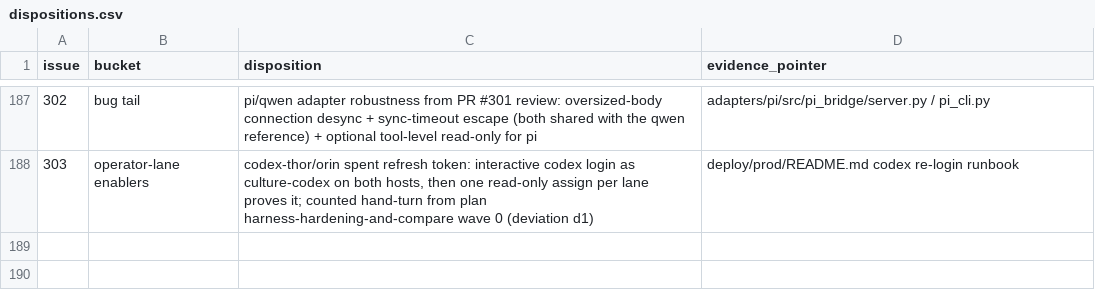
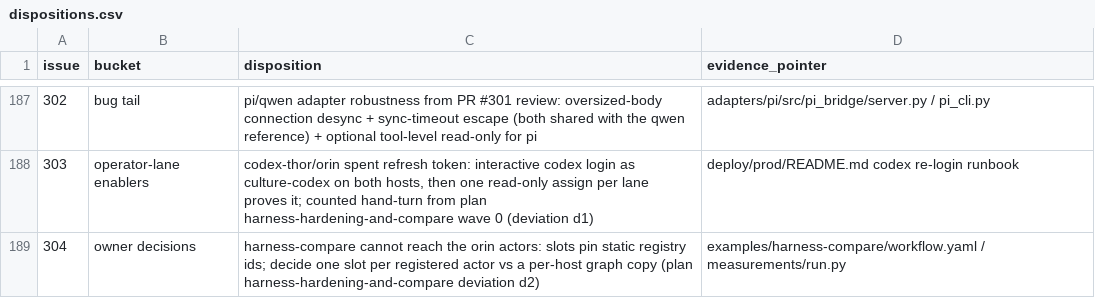
Before and after one commit to agentculture/culture-nodes, a CSV file: docs/triage/dispositions.csv, drawn as a sheet; only a part is shown, gaps mark what is left out.

```diff
--- a/docs/triage/dispositions.csv
+++ b/docs/triage/dispositions.csv
@@ -188 +188,2 @@ issue,bucket,disposition,evidence_pointer
 303,operator-lane enablers,"codex-thor/orin spent refresh token: interactive codex login as culture-codex on both hosts, then one read-only assign per lane proves it; counted hand-turn from plan harness-hardening-and-compare wave 0 (deviation d1)",deploy/prod/README.md codex re-login runbook
+304,owner decisions,harness-compare cannot reach the orin actors: slots pin static registry ids; decide one slot per registered actor vs a per-host graph copy (plan harness-hardening-and-compare deviation d2),examples/harness-compare/workflow.yaml / measurements/run.py
```
Also changed, not shown: docs/triage/issue-types.csv, 1 other file.
